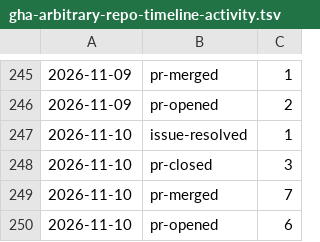
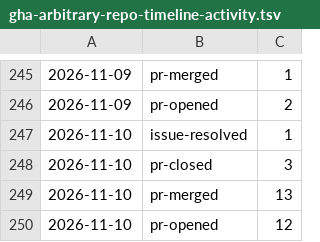
Before and after one commit to qte77/gha-arbitrary-repo-timeline, a TSV file: assets/qte77/gha-arbitrary-repo-timeline-activity.tsv, drawn as a sheet; only a part is shown, gaps mark what is left out.

```diff
--- a/assets/qte77/gha-arbitrary-repo-timeline-activity.tsv
+++ b/assets/qte77/gha-arbitrary-repo-timeline-activity.tsv
@@ -248,3 +248,3 @@
 2026-11-10	pr-closed	3
-2026-11-10	pr-merged	7
-2026-11-10	pr-opened	6
+2026-11-10	pr-merged	13
+2026-11-10	pr-opened	12
```
Also changed, not shown: assets/qte77/agentic-job-offer-to-application-kit-activity.tsv, 10 other files.
